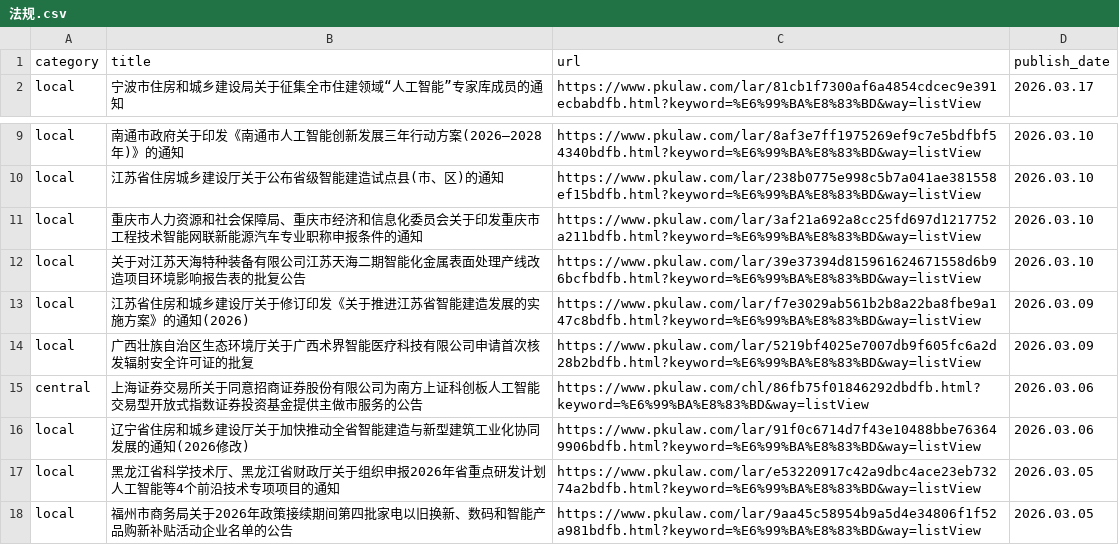
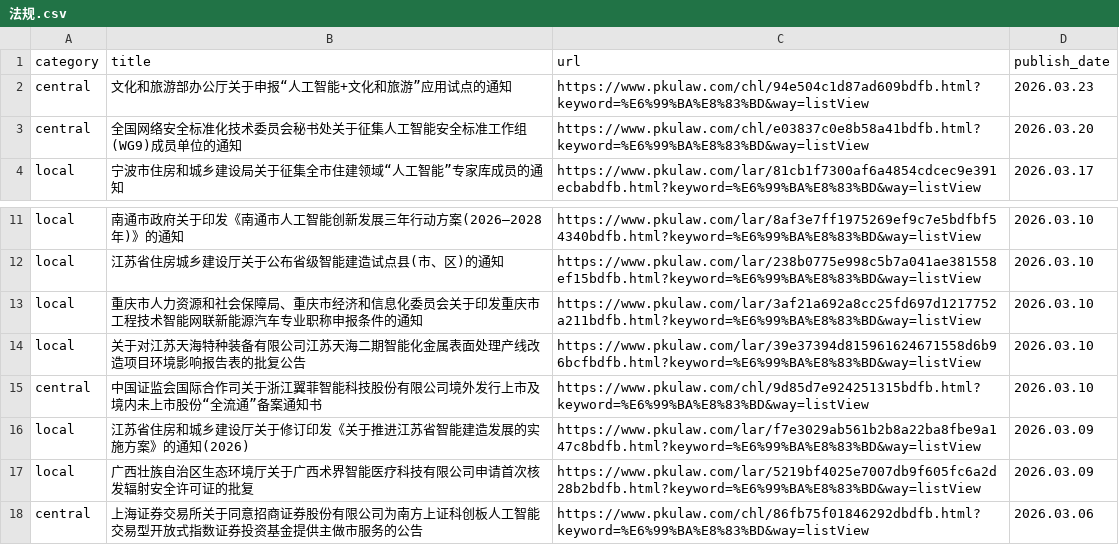
Before and after one commit to youngfish42/law_query, a CSV file: 法规.csv, drawn as a sheet; only a part is shown, gaps mark what is left out; the shorter side is filled out with more unchanged rows.

```diff
--- a/法规.csv
+++ b/法规.csv
@@ -1,2 +1,4 @@
 category,title,url,publish_date
+central,文化和旅游部办公厅关于申报“人工智能+文化和旅游”应用试点的通知,https://www.pkulaw.com/chl/94e504c1d87ad609bdfb.html?keyword=%E6%99%BA%E8%83%BD&way=listView,2026.03.23
+central,全国网络安全标准化技术委员会秘书处关于征集人工智能安全标准工作组(WG9)成员单位的通知,https://www.pkulaw.com/chl/e03837c0e8b58a41bdfb.html?keyword=%E6%99%BA%E8%83%BD&way=listView,2026.03.20
 local,宁波市住房和城乡建设局关于征集全市住建领域“人工智能”专家库成员的通知,https://www.pkulaw.com/lar/81cb1f7300af6a4854cdcec9e391ecbabdfb.html?keyword=%E6%99%BA%E8%83%BD&way=listView,2026.03.17
@@ -12,2 +14,3 @@ local,重庆市人力资源和社会保障局、重庆市经济和信息化委
 local,关于对江苏天海特种装备有限公司江苏天海二期智能化金属表面处理产线改造项目环境影响报告表的批复公告,https://www.pkulaw.com/lar/39e37394d815961624671558d6b96bcfbdfb.html?keyword=%E6%99%BA%E8%83%BD&way=listView,2026.03.10
+central,中国证监会国际合作司关于浙江翼菲智能科技股份有限公司境外发行上市及境内未上市股份“全流通”备案通知书,https://www.pkulaw.com/chl/9d85d7e924251315bdfb.html?keyword=%E6%99%BA%E8%83%BD&way=listView,2026.03.10
 local,江苏省住房和城乡建设厅关于修订印发《关于推进江苏省智能建造发展的实施方案》的通知(2026),https://www.pkulaw.com/lar/f7e3029ab561b2b8a22ba8fbe9a147c8bdfb.html?keyword=%E6%99%BA%E8%83%BD&way=listView,2026.03.09
```
Also changed, not shown: 1 other file.
